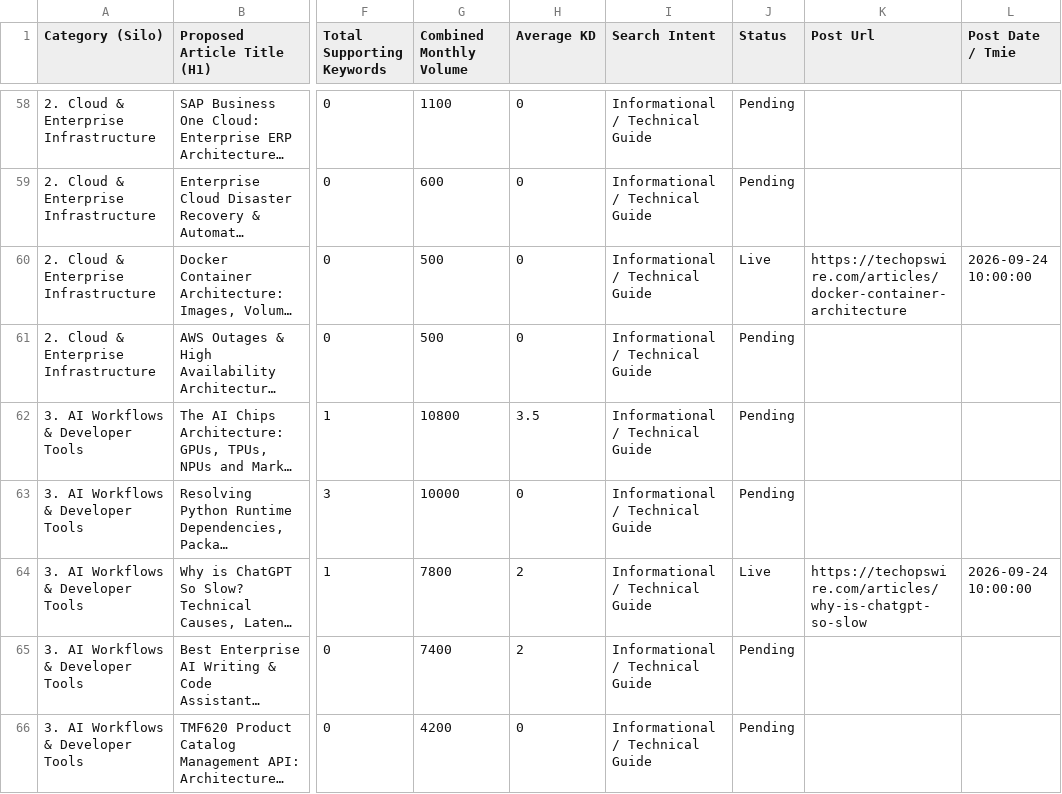
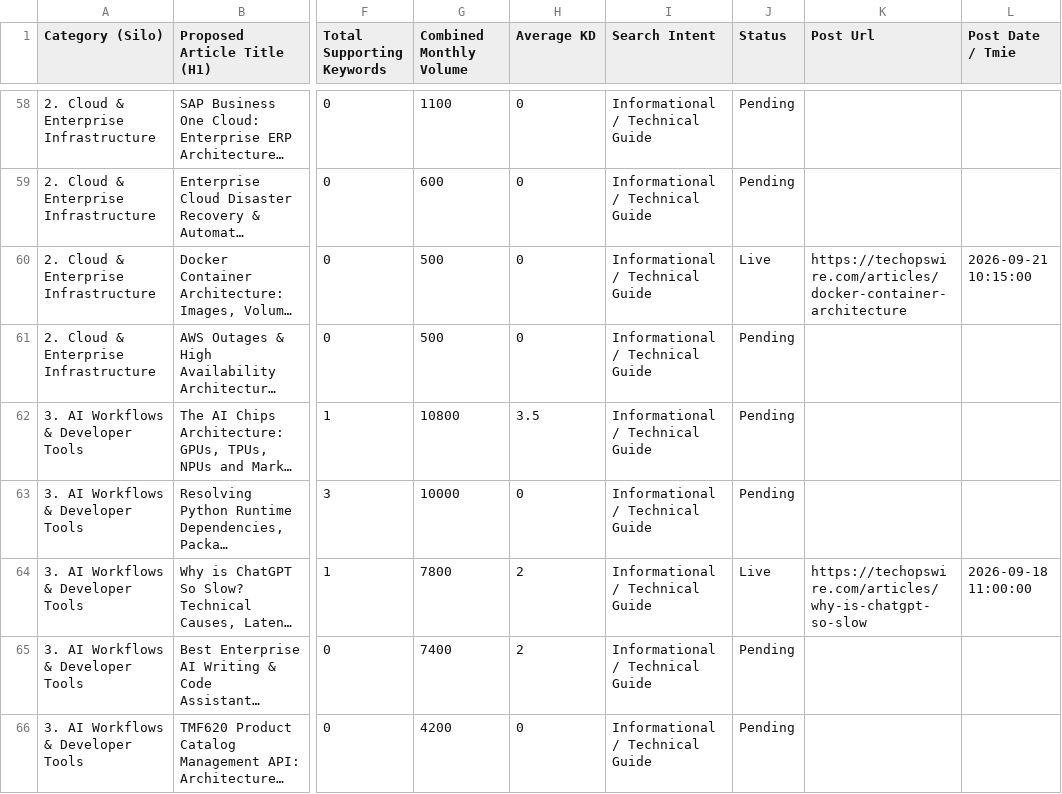
Before and after one commit to julianebaierr-gif/New-Tech-Website, a CSV file: scripts/live_sheet2_after.csv, drawn as a sheet; only a part is shown, gaps mark what is left out; long unchanged cells end in …; the diff covers the shown part only; the diff names each change by its address in the sheet, - before the commit and + after, or states it on an @@ line.

```diff
--- a/scripts/live_sheet2_after.csv
+++ b/scripts/live_sheet2_after.csv
-L60 (Post Date / Tmie): 2026-09-24 10:00:00
+L60 (Post Date / Tmie): 2026-09-21 10:15:00
-L64 (Post Date / Tmie): 2026-09-24 10:00:00
+L64 (Post Date / Tmie): 2026-09-18 11:00:00
```
Also changed, not shown: 7 edited cells elsewhere in this file, scripts/sheet1_data.csv, scripts/sheet2.csv, 4 other files.
